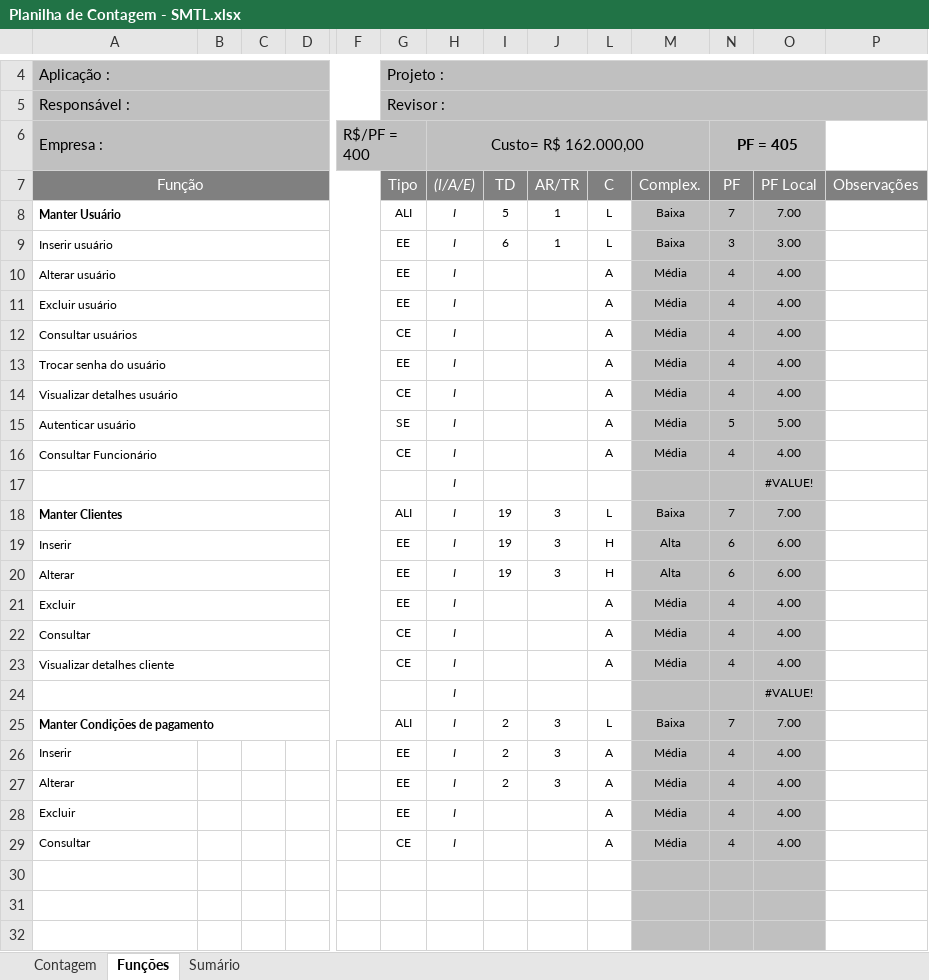
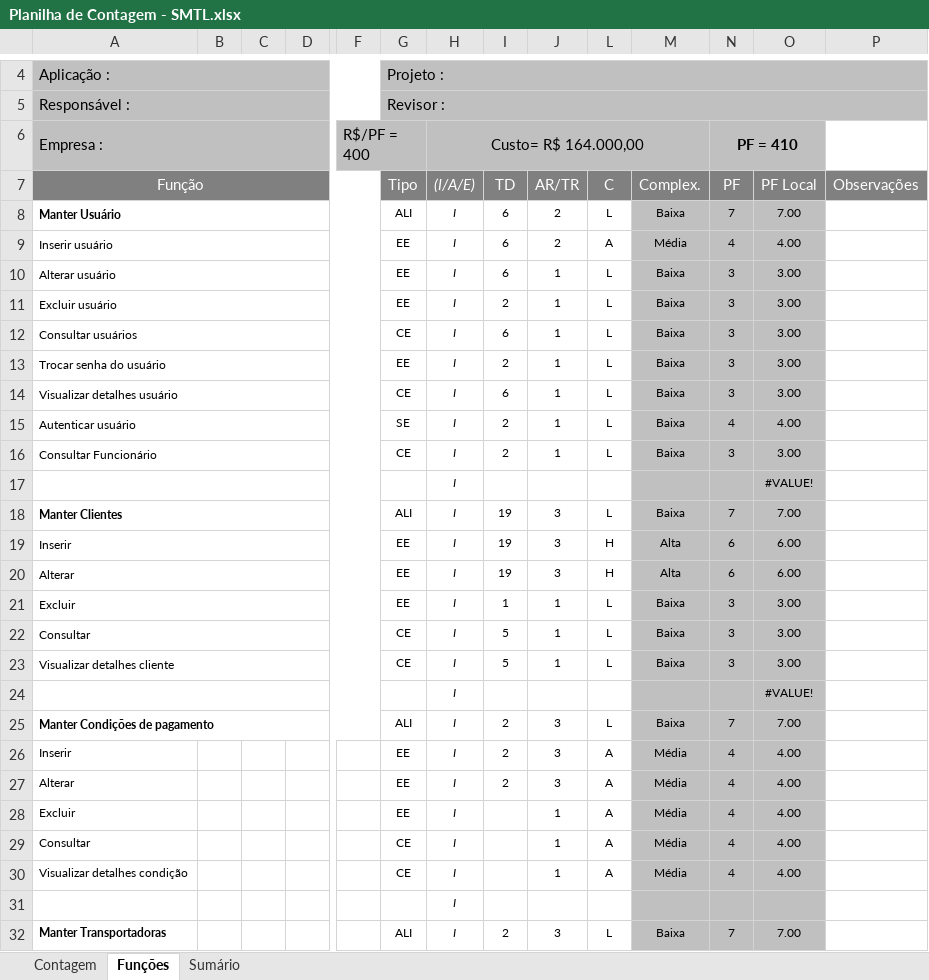
Before and after one commit to reekaredo/SMTL, an Excel workbook: 2-Requisitos/2.5-Planilha_de_Contagem/Planilha de Contagem - SMTL.xlsx, sheet Funções, drawn as a sheet; only a part is shown, gaps mark what is left out; the shorter side is filled out with more unchanged rows; values as stored, in another font and other column widths than the file's, no borders; charts and pictures and conditional formats not drawn; removed rows and columns are numbered as before the commit, all else as after; rows hold the shown columns only; the diff covers the shown part only; the diff names each change by its address in the sheet, - before the commit and + after, or states it on an @@ line.

Commit message:
planilha atualizada

```diff
--- a/2-Requisitos/2.5-Planilha_de_Contagem/Planilha de Contagem - SMTL.xlsx (sheet Funções)
+++ b/2-Requisitos/2.5-Planilha_de_Contagem/Planilha de Contagem - SMTL.xlsx (sheet Funções)
-H6 ((I/A/E)): Custo= R$ 162.000,00
+H6 ((I/A/E)): Custo= R$ 164.000,00
-N6 (PF): PF = 405
+N6 (PF): PF = 410
-I8 (TD): 5
+I8 (TD): 6
-J8 (AR/TR): 1
+J8 (AR/TR): 2
+row 9: Inserir usuário |  |  |  |  | EE | I | 6 | 2 | A | Média | 4 | 4.00
-A10 (Função): Inserir usuário
+A10 (Função): Alterar usuário
-row 10: Alterar usuário |  |  |  |  | EE | I |  |  | A | Média | 4 | 4.00
-I11 (TD): (empty)
+I11 (TD): 2
-J11:J16 (AR/TR): (empty)
+J11:J16 (AR/TR): 1
-L11:L16 (C): A
+L11:L16 (C): L
-M11:M16 (Complex.): Média
+M11:M16 (Complex.): Baixa
-N11:N14 (PF): 4
+N11:N14 (PF): 3
-O11:O14 (PF Local): 4.00
+O11:O14 (PF Local): 3.00
-I12 (TD): (empty)
+I12 (TD): 6
-I13 (TD): (empty)
+I13 (TD): 2
-I14 (TD): (empty)
+I14 (TD): 6
-I15:I16 (TD): (empty)
+I15:I16 (TD): 2
-N15 (PF): 5
+N15 (PF): 4
-O15 (PF Local): 5.00
+O15 (PF Local): 4.00
-N16 (PF): 4
+N16 (PF): 3
-O16 (PF Local): 4.00
+O16 (PF Local): 3.00
-I21 (TD): (empty)
+I21 (TD): 1
-J21:J23 (AR/TR): (empty)
+J21:J23 (AR/TR): 1
-L21:L23 (C): A
+L21:L23 (C): L
-M21:M23 (Complex.): Média
+M21:M23 (Complex.): Baixa
-N21:N23 (PF): 4
+N21:N23 (PF): 3
-O21:O23 (PF Local): 4.00
+O21:O23 (PF Local): 3.00
-I22:I23 (TD): (empty)
+I22:I23 (TD): 5
-J28:J29 (AR/TR): (empty)
+J28:J29 (AR/TR): 1
-row 30: (empty)
+row 30: Visualizar detalhes condição |  |  |  |  | CE | I |  | 1 | A | Média | 4 | 4.00
-H31 ((I/A/E)): (empty)
+H31 ((I/A/E)): I
-row 32: (empty)
```
Also changed, not shown: 18 added rows, 13 removed rows and 172 edited cells elsewhere in this sheet, sheet Sumário, sheet Contagem, formulas that keep their value, hidden cells, charts or pictures.
